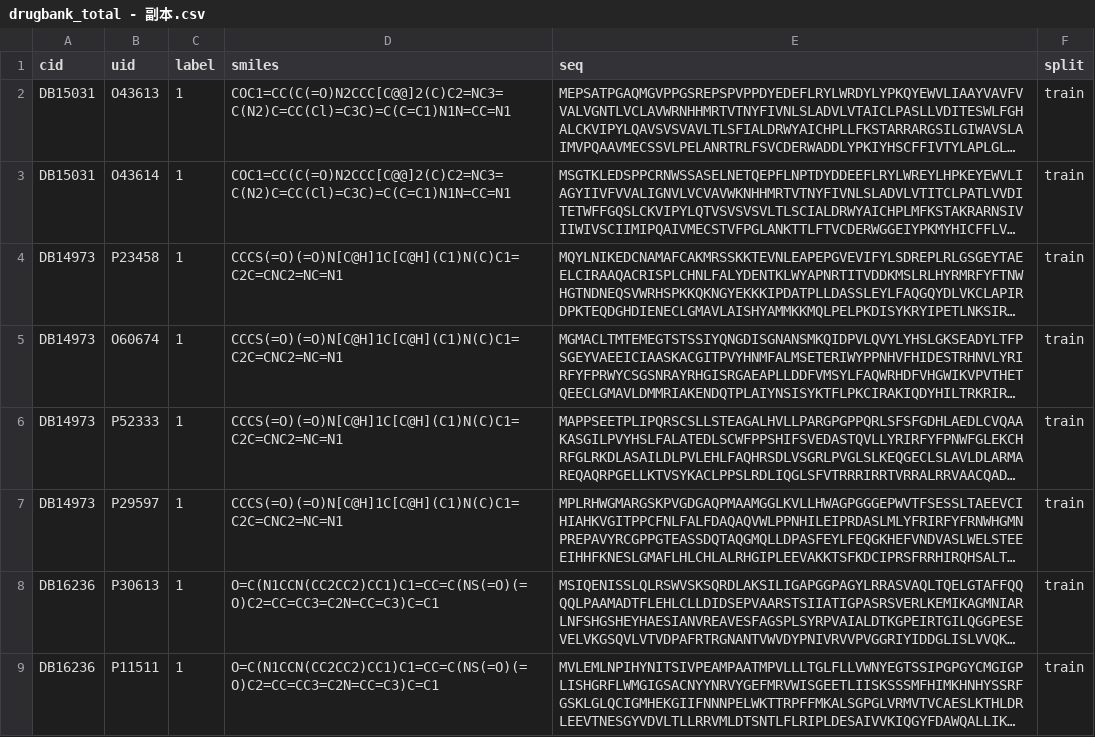
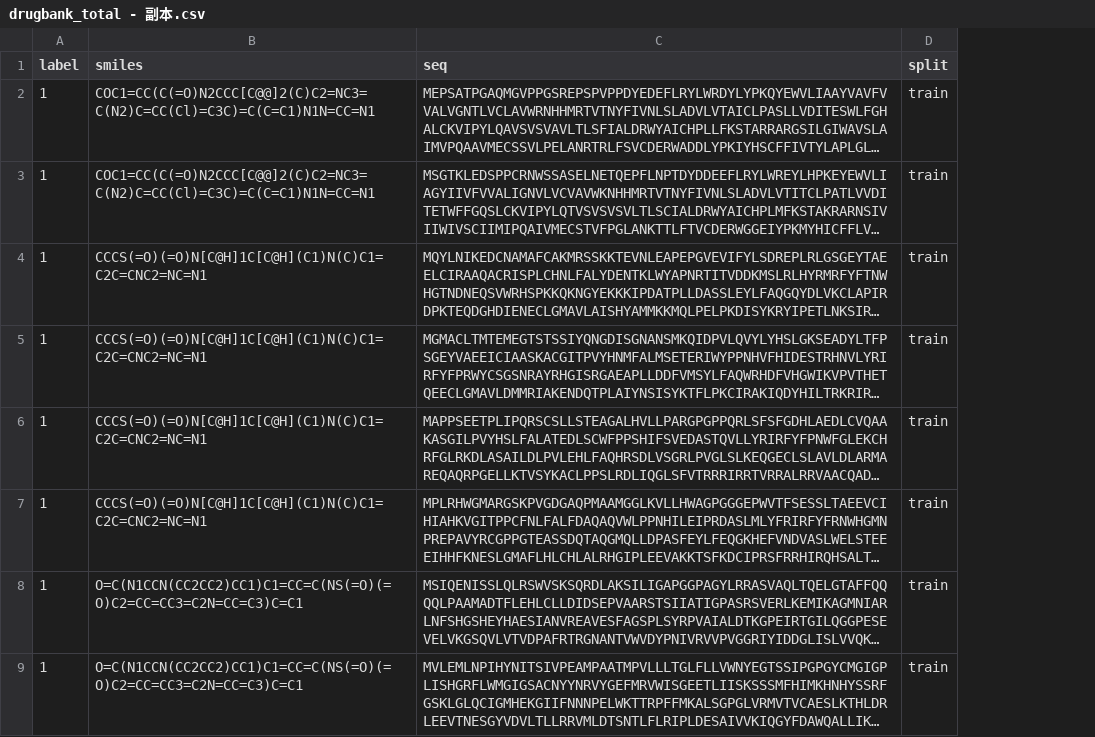
Before and after one commit to caixiaoyao2025/scientific_training1_cxy, a CSV file: drugbank_total - 副本.csv, drawn as a sheet; only a part is shown; long unchanged cells end in …; the diff names each change by its address in the sheet, - before the commit and + after, or states it on an @@ line.

Commit message:
Add files via upload

```diff
--- a/drugbank_total - 副本.csv
+++ b/drugbank_total - 副本.csv
-column A (cid), rows 2-9: DB15031 | DB15031 | DB14973 | DB14973 | DB14973 | DB14973 | DB16236 | DB16236
-column B (uid), rows 2-9: O43613 | O43614 | P23458 | O60674 | P52333 | P29597 | P30613 | P11511
```
